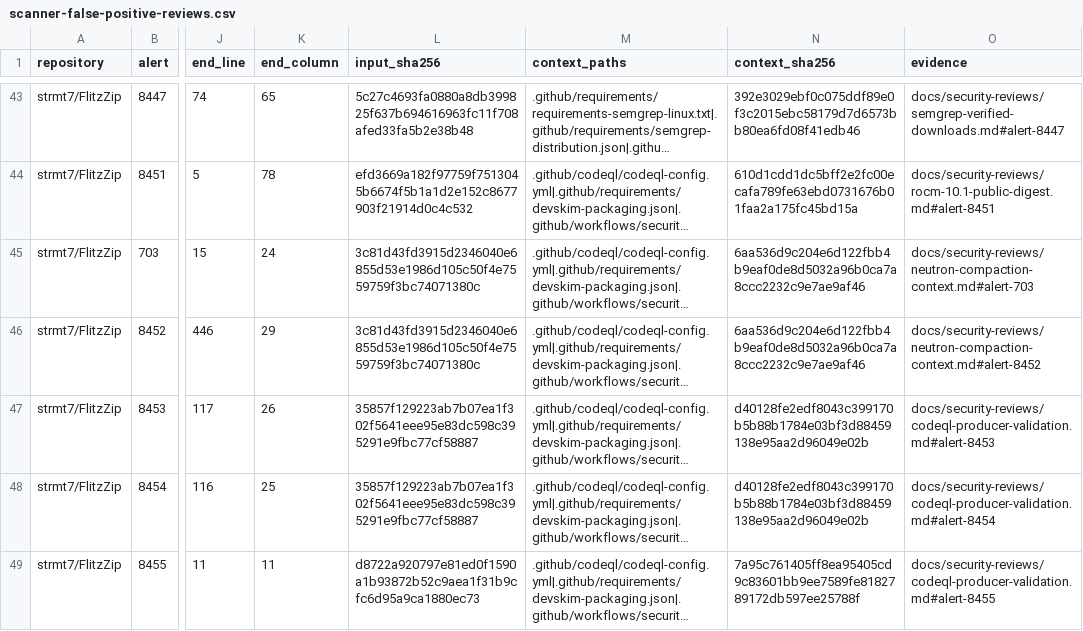
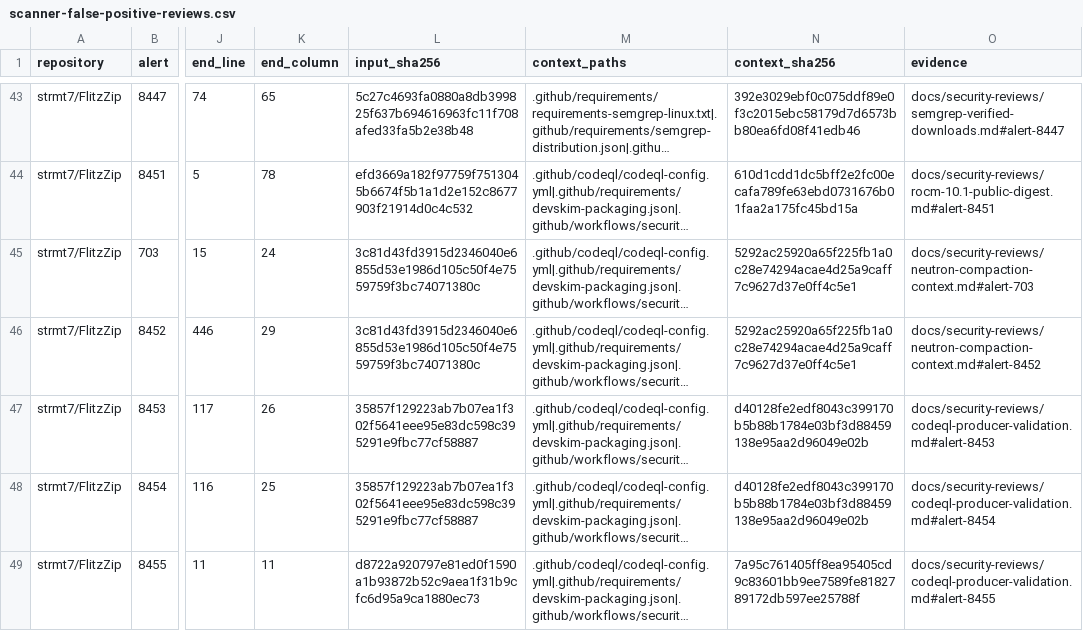
Before and after one commit to strmt7/FlitzZip, a CSV file: .github/scanner-false-positive-reviews.csv, drawn as a sheet; only a part is shown, gaps mark what is left out; long unchanged cells end in …; the diff names each change by its address in the sheet, - before the commit and + after, or states it on an @@ line.

Commit message:
Size Neutron byte-plane frames after trial admission
Retain the winning planes' owned trial outputs until the exact serialized extent is known. Skip frame allocation for losing candidates, and preserve wire bytes, search order and the isolated two-plane path. Revalidate the two existing CodeQL device contexts after reviewing the host-only delta.

```diff
--- a/.github/scanner-false-positive-reviews.csv
+++ b/.github/scanner-false-positive-reviews.csv
-N45:N46 (context_sha256): 6aa536d9c204e6d122fbb4b9eaf0de8d5032a96b0ca7a8ccc2232c9e7ae9af46
+N45:N46 (context_sha256): 5292ac25920a65f225fb1a0c28e74294acae4d25a9caff7c9627d37e0ff4c5e1
```
Also changed, not shown: 1 other file.
